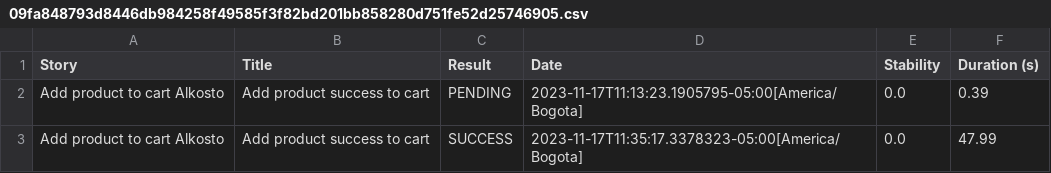
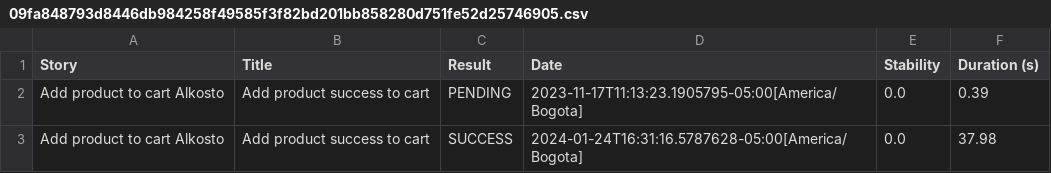
Before and after one commit to SQARafael/AutomatizacionAlkosto, a CSV file: target/site/serenity/09fa848793d8446db984258f49585f3f82bd201bb858280d751fe52d25746905.csv, drawn as a sheet.

```diff
--- a/target/site/serenity/09fa848793d8446db984258f49585f3f82bd201bb858280d751fe52d25746905.csv
+++ b/target/site/serenity/09fa848793d8446db984258f49585f3f82bd201bb858280d751fe52d25746905.csv
@@ -2,2 +2,2 @@
 "Add product to cart Alkosto","Add product success to cart","PENDING","2023-11-17T11:13:23.1905795-05:00[America/Bogota]","0.0","0.39"
-"Add product to cart Alkosto","Add product success to cart","SUCCESS","2023-11-17T11:35:17.3378323-05:00[America/Bogota]","0.0","47.99"
+"Add product to cart Alkosto","Add product success to cart","SUCCESS","2024-01-24T16:31:16.5787628-05:00[America/Bogota]","0.0","37.98"
```
Also changed, not shown: target/site/serenity/results.csv, 42 other files.
